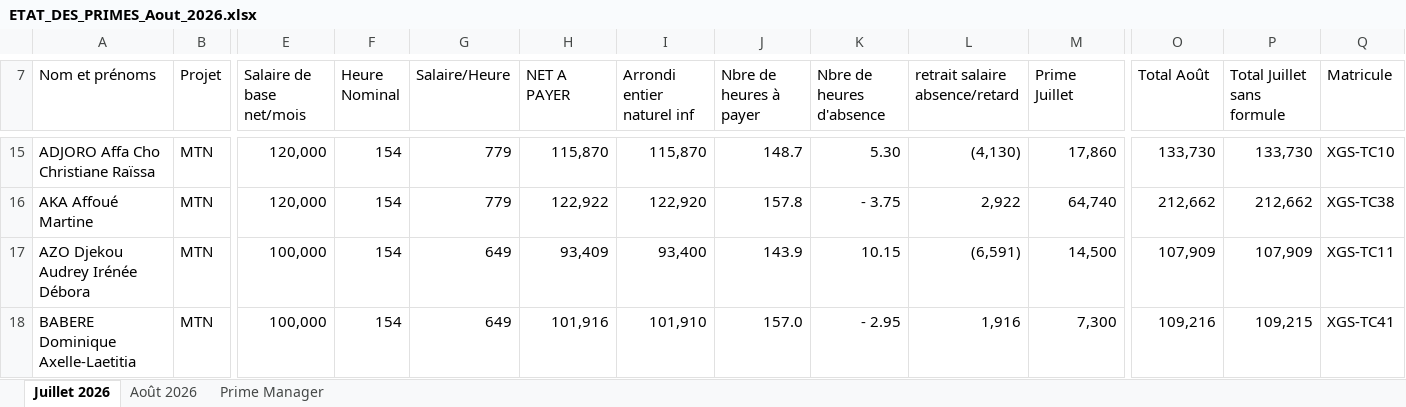
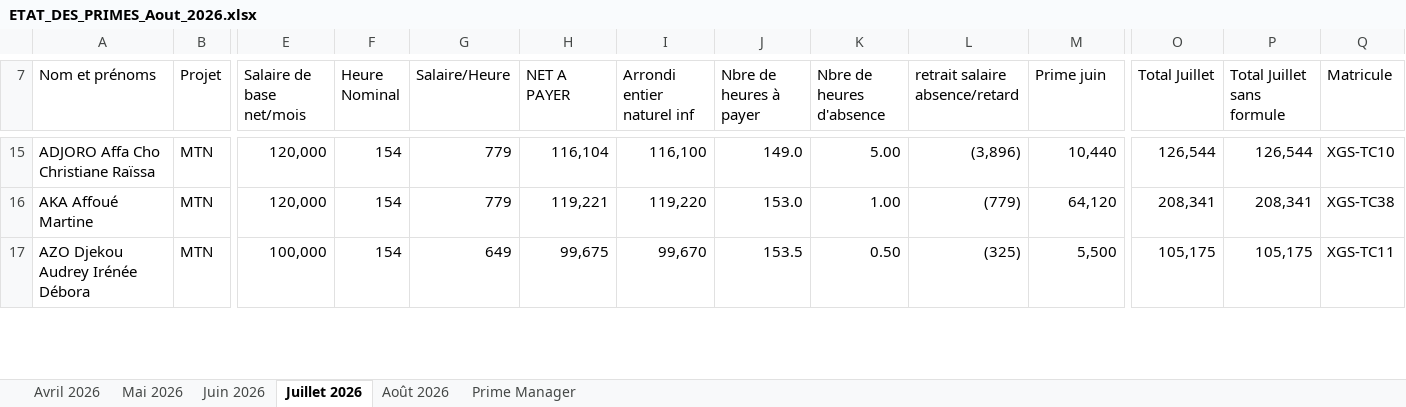
Before and after one commit to djadjigedeon-commits/Salaire-agent-XGS, an Excel workbook: ETAT_DES_PRIMES_Aout_2026.xlsx, sheet Juillet 2026, drawn as a sheet; only a part is shown, gaps mark what is left out; values as stored, in another font and other column widths than the file's, no cell formats; removed rows and columns are numbered as before the commit, all else as after; rows hold the shown columns only; the diff covers the shown part only; the diff names each change by its address in the sheet, - before the commit and + after, or states it on an @@ line.

```diff
--- a/ETAT_DES_PRIMES_Aout_2026.xlsx (sheet Juillet 2026)
+++ b/ETAT_DES_PRIMES_Aout_2026.xlsx (sheet Juillet 2026)
+sheet tab: Avril 2026
+sheet tab: Mai 2026
+sheet tab: Juin 2026
-M7: Prime Juillet
+M7: Prime juin
-O7: Total Août
+O7: Total Juillet
-H15 (NET A PAYER): 115,870
+H15 (NET A PAYER): 116,104
-I15 (Arrondi entier naturel inf): 115,870
+I15 (Arrondi entier naturel inf): 116,100
-J15 (Nbre de heures à payer): 148.7
+J15 (Nbre de heures à payer): 149.0
-K15 (Nbre de heures d'absence): 5.30
+K15 (Nbre de heures d'absence): 5.00
-L15 (retrait salaire absence/retard): (4,130)
+L15 (retrait salaire absence/retard): (3,896)
-M15 (Prime juin): 17,860
+M15 (Prime juin): 10,440
-O15 (Total Juillet): 133,730
+O15 (Total Juillet): 126,544
-P15 (Total Juillet sans formule): 133,730
+P15 (Total Juillet sans formule): 126,544
-H16 (NET A PAYER): 122,922
+H16 (NET A PAYER): 119,221
-I16 (Arrondi entier naturel inf): 122,920
+I16 (Arrondi entier naturel inf): 119,220
-J16 (Nbre de heures à payer): 157.8
+J16 (Nbre de heures à payer): 153.0
-K16 (Nbre de heures d'absence): - 3.75
+K16 (Nbre de heures d'absence): 1.00
-L16 (retrait salaire absence/retard): 2,922
+L16 (retrait salaire absence/retard): (779)
-M16 (Prime juin): 64,740
+M16 (Prime juin): 64,120
-O16 (Total Juillet): 212,662
+O16 (Total Juillet): 208,341
-P16 (Total Juillet sans formule): 212,662
+P16 (Total Juillet sans formule): 208,341
-H17 (NET A PAYER): 93,409
+H17 (NET A PAYER): 99,675
-I17 (Arrondi entier naturel inf): 93,400
+I17 (Arrondi entier naturel inf): 99,670
-J17 (Nbre de heures à payer): 143.9
+J17 (Nbre de heures à payer): 153.5
-K17 (Nbre de heures d'absence): 10.15
+K17 (Nbre de heures d'absence): 0.50
-L17 (retrait salaire absence/retard): (6,591)
+L17 (retrait salaire absence/retard): (325)
-M17 (Prime juin): 14,500
+M17 (Prime juin): 5,500
-O17 (Total Juillet): 107,909
+O17 (Total Juillet): 105,175
-P17 (Total Juillet sans formule): 107,909
+P17 (Total Juillet sans formule): 105,175
-row 18: BABERE Dominique Axelle-Laetitia | MTN | 100,000 | 154 | 649 | 101,916 | 101,910 | 157.0 | - 2.95 | 1,916 | 7,300 | 109,216 | 109,215 | XGS-TC41
```
Also changed, not shown: 5 added rows, 5 removed rows and 266 edited cells elsewhere in this sheet, cell formats, formulas that keep their value.
